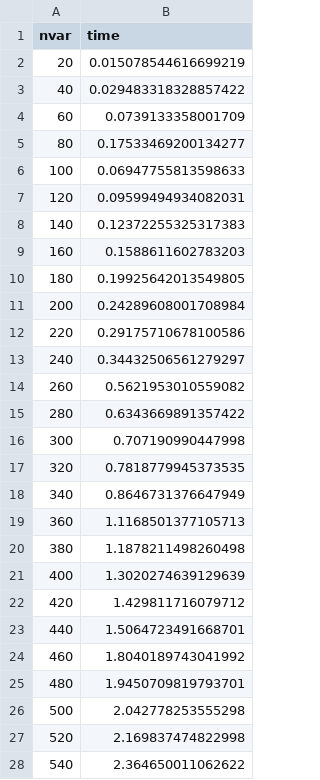
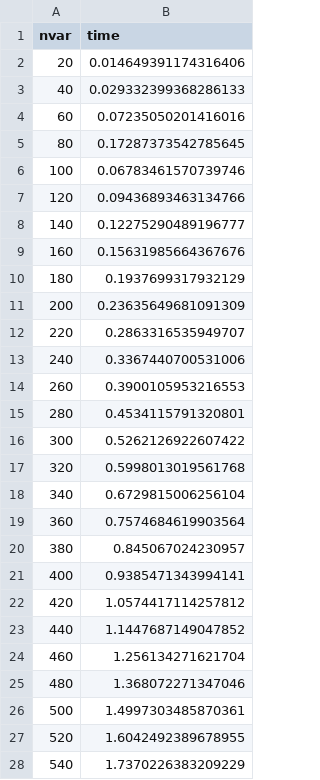
Before and after one commit to JuliaQUBO/ToQUBO-benchmark, a CSV file: benchmark/openqaoa/results.npp.csv, drawn as a sheet; only a part is shown; the diff covers the shown part only.

Commit message:
Update benchmark data

```diff
--- a/benchmark/openqaoa/results.npp.csv
+++ b/benchmark/openqaoa/results.npp.csv
@@ -1,28 +1,28 @@
 nvar,time
-20,0.015078544616699219
-40,0.029483318328857422
-60,0.0739133358001709
-80,0.17533469200134277
-100,0.06947755813598633
-120,0.09599494934082031
-140,0.12372255325317383
-160,0.1588611602783203
-180,0.19925642013549805
-200,0.24289608001708984
-220,0.29175710678100586
-240,0.34432506561279297
-260,0.5621953010559082
-280,0.6343669891357422
-300,0.707190990447998
-320,0.7818779945373535
-340,0.8646731376647949
-360,1.1168501377105713
-380,1.1878211498260498
-400,1.3020274639129639
-420,1.429811716079712
-440,1.5064723491668701
-460,1.8040189743041992
-480,1.9450709819793701
-500,2.042778253555298
-520,2.169837474822998
-540,2.364650011062622
+20,0.014649391174316406
+40,0.029332399368286133
+60,0.07235050201416016
+80,0.17287373542785645
+100,0.06783461570739746
+120,0.09436893463134766
+140,0.12275290489196777
+160,0.15631985664367676
+180,0.1937699317932129
+200,0.23635649681091309
+220,0.2863316535949707
+240,0.3367440700531006
+260,0.3900105953216553
+280,0.4534115791320801
+300,0.5262126922607422
+320,0.5998013019561768
+340,0.6729815006256104
+360,0.7574684619903564
+380,0.845067024230957
+400,0.9385471343994141
+420,1.0574417114257812
+440,1.1447687149047852
+460,1.256134271621704
+480,1.368072271347046
+500,1.4997303485870361
+520,1.6042492389678955
+540,1.7370226383209229
```
Also changed, not shown: 7 added rows and 12 edited cells elsewhere in this file, benchmark/amplify/results.npp.csv, benchmark/pyqubo/results.npp.csv, 7 other files.
